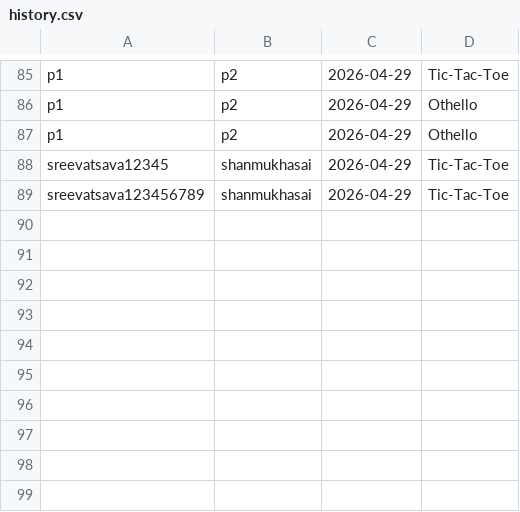
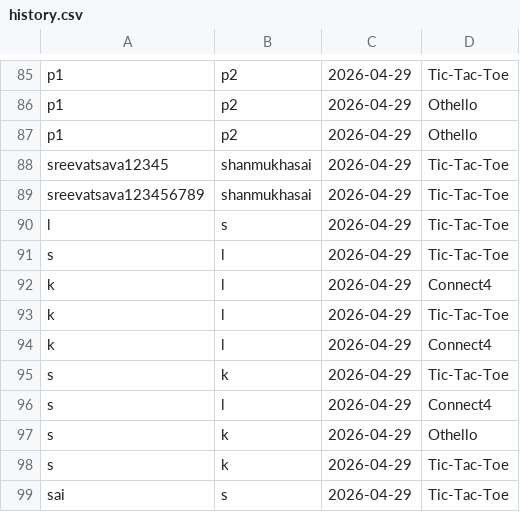
Before and after one commit to gluetech-bot/Game_Hub, a CSV file: history.csv, drawn as a sheet; only a part is shown, gaps mark what is left out; the diff names each change by its address in the sheet, - before the commit and + after, or states it on an @@ line.

```diff
--- a/history.csv
+++ b/history.csv
+row 90: l | s | 2026-04-29 | Tic-Tac-Toe
+row 91: s | l | 2026-04-29 | Tic-Tac-Toe
+row 92: k | l | 2026-04-29 | Connect4
+row 93: k | l | 2026-04-29 | Tic-Tac-Toe
+row 94: k | l | 2026-04-29 | Connect4
+row 95: s | k | 2026-04-29 | Tic-Tac-Toe
+row 96: s | l | 2026-04-29 | Connect4
+row 97: s | k | 2026-04-29 | Othello
+row 98: s | k | 2026-04-29 | Tic-Tac-Toe
+row 99: sai | s | 2026-04-29 | Tic-Tac-Toe
```
Also changed, not shown: users.tsv, 9 other files.
